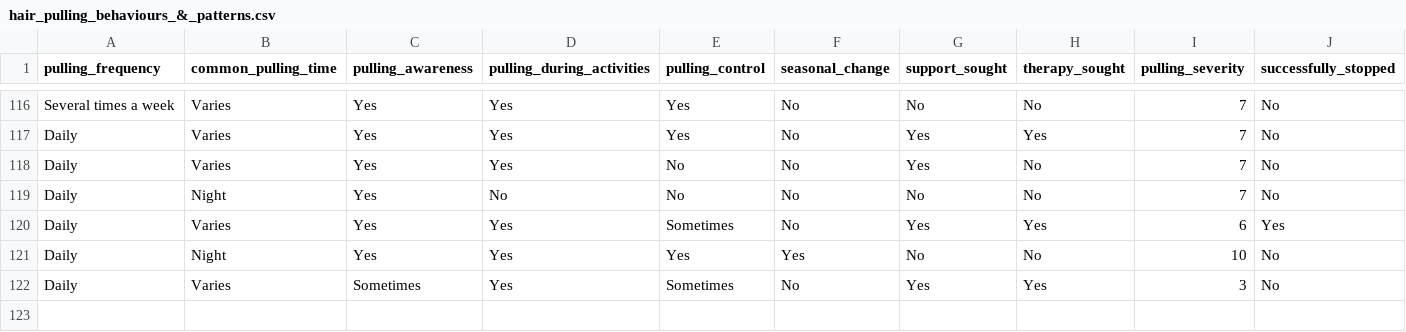
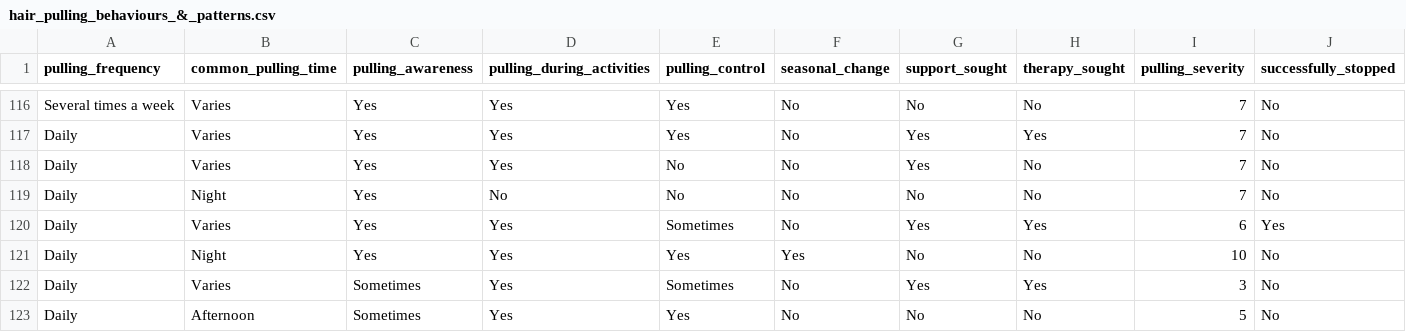
Before and after one commit to girlierazon84/TTM_DS_Thesis, a CSV file: database/csv_files/hair_pulling_behaviours_&_patterns.csv, drawn as a sheet; only a part is shown, gaps mark what is left out; rows hold the shown columns only; the diff names each change by its address in the sheet, - before the commit and + after, or states it on an @@ line.

```diff
--- a/database/csv_files/hair_pulling_behaviours_&_patterns.csv
+++ b/database/csv_files/hair_pulling_behaviours_&_patterns.csv
+row 123: Daily | Afternoon | Sometimes | Yes | Yes | No | No | No | 5 | No
```
Also changed, not shown: database/csv_files/demographics.csv, 10 other files.
